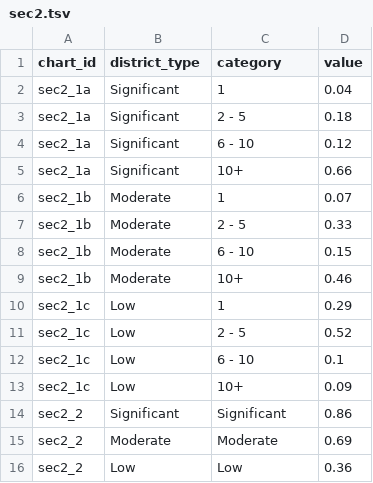
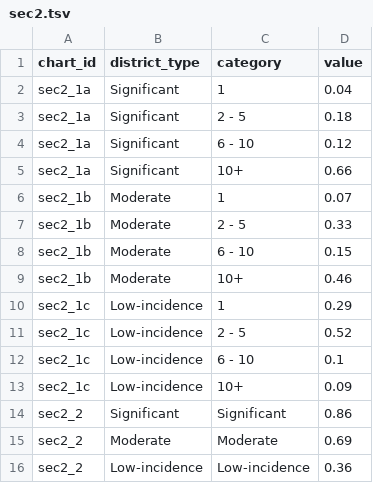
Before and after one commit to slee-w/slee-w.github.io, a TSV file: nseld/assets/data/sec2.tsv, drawn as a sheet.

```diff
--- a/nseld/assets/data/sec2.tsv
+++ b/nseld/assets/data/sec2.tsv
@@ -9,8 +9,8 @@ sec2_1b	Moderate	6 - 10	0.15
 sec2_1b	Moderate	10+	0.46
-sec2_1c	Low	1	0.29
-sec2_1c	Low	2 - 5	0.52
-sec2_1c	Low	6 - 10	0.1
-sec2_1c	Low	10+	0.09
+sec2_1c	Low-incidence	1	0.29
+sec2_1c	Low-incidence	2 - 5	0.52
+sec2_1c	Low-incidence	6 - 10	0.1
+sec2_1c	Low-incidence	10+	0.09
 sec2_2	Significant	Significant	0.86
 sec2_2	Moderate	Moderate	0.69
-sec2_2	Low	Low	0.36
+sec2_2	Low-incidence	Low-incidence	0.36
```
Also changed, not shown: 4 other files.
